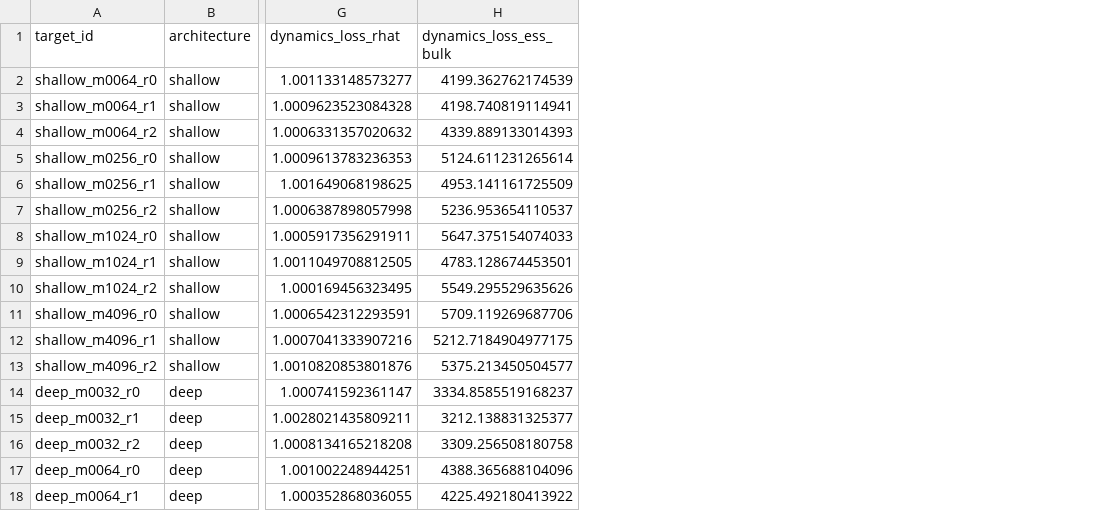
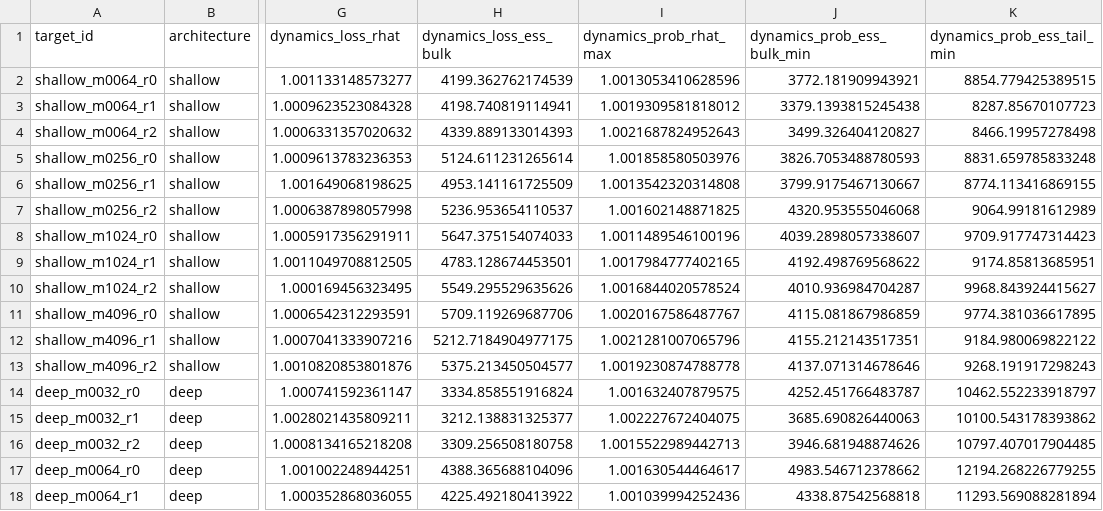
Before and after one commit to NalinTiwary/Width-Scaling-Posterior-Geometry, a CSV file: results/final_geometry/paper_cleanup/tables/appendix_diagnostics_per_target.csv, drawn as a sheet; only a part is shown, gaps mark what is left out; the diff names each change by its address in the sheet, - before the commit and + after, or states it on an @@ line.

Commit message:
Paper cleanup supplements S1/S2

```diff
--- a/results/final_geometry/paper_cleanup/tables/appendix_diagnostics_per_target.csv
+++ b/results/final_geometry/paper_cleanup/tables/appendix_diagnostics_per_target.csv
+column I (dynamics_prob_rhat_max), rows 2-18: 1.0013053410628596 | 1.0019309581818012 | 1.0021687824952643 | 1.001858580503976 | 1.0013542320314808 | 1.001602148871825 | 1.0011489546100196 | 1.0017984777402165 | 1.0016844020578524 | 1.0020167586487767 | 1.0021281007065796 | 1.0019230874788778 | 1.001632407879575 | 1.002227672404075 | 1.0015522989442713 | 1.001630544464617 | 1.001039994252436
+column J (dynamics_prob_ess_bulk_min), rows 2-18: 3772.181909943921 | 3379.1393815245438 | 3499.326404120827 | 3826.7053488780593 | 3799.9175467130667 | 4320.953555046068 | 4039.2898057338607 | 4192.498769568622 | 4010.936984704287 | 4115.081867986859 | 4155.212143517351 | 4137.071314678646 | 4252.451766483787 | 3685.690826440063 | 3946.681948874626 | 4983.546712378662 | 4338.87542568818
+column K (dynamics_prob_ess_tail_min), rows 2-18: 8854.779425389515 | 8287.85670107723 | 8466.19957278498 | 8831.659785833248 | 8774.113416869155 | 9064.99181612989 | 9709.917747314423 | 9174.85813685951 | 9968.843924415627 | 9774.381036617895 | 9184.980069822122 | 9268.191917298243 | 10462.552233918797 | 10100.543178393862 | 10797.407017904485 | 12194.268226779255 | 11293.569088281894
-H14 (dynamics_loss_ess_bulk): 3334.8585519168237
+H14 (dynamics_loss_ess_bulk): 3334.858551916824
```
Also changed, not shown: results/final_geometry/paper_cleanup/exports/loss_acf_replicates.csv, results/final_geometry/paper_cleanup/tables/appendix_diagnostics.csv, 30 other files.
